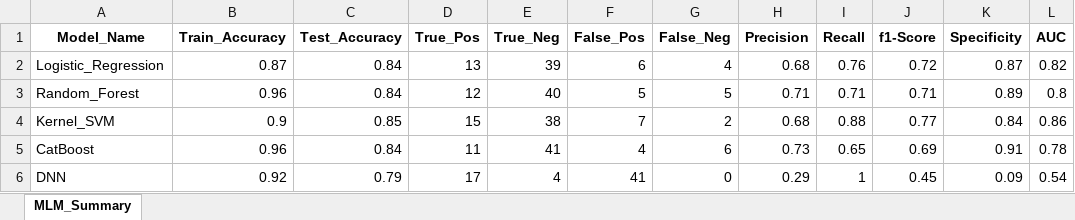
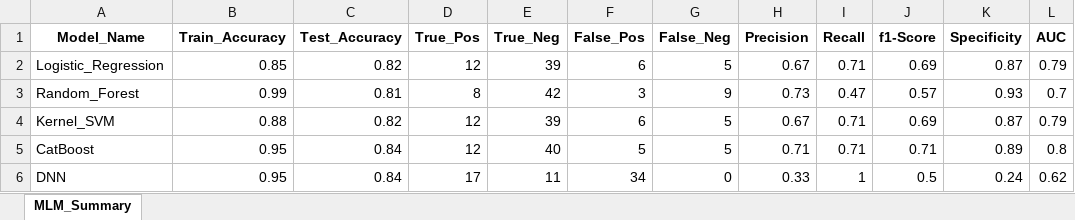
Before and after one commit to Blrbalaji/DSML_Case_Studies, an Excel workbook: 01_Classification/03_Output/Back_Pain_MLM_Evaluation_Clf.xlsx, sheet MLM_Summary, drawn as a sheet; values as stored, in another font and other column widths than the file's, no borders; removed rows and columns are numbered as before the commit, all else as after; the diff names each change by its address in the sheet, - before the commit and + after, or states it on an @@ line.

```diff
--- a/01_Classification/03_Output/Back_Pain_MLM_Evaluation_Clf.xlsx (sheet MLM_Summary)
+++ b/01_Classification/03_Output/Back_Pain_MLM_Evaluation_Clf.xlsx (sheet MLM_Summary)
-B2 (Train_Accuracy): 0.87
+B2 (Train_Accuracy): 0.85
-C2 (Test_Accuracy): 0.84
+C2 (Test_Accuracy): 0.82
-D2 (True_Pos): 13
+D2 (True_Pos): 12
-G2 (False_Neg): 4
+G2 (False_Neg): 5
-H2 (Precision): 0.68
+H2 (Precision): 0.67
-I2 (Recall): 0.76
+I2 (Recall): 0.71
-J2 (f1-Score): 0.72
+J2 (f1-Score): 0.69
-L2 (AUC): 0.82
+L2 (AUC): 0.79
+row 3: Random_Forest | 0.99 | 0.81 | 8 | 42 | 3 | 9 | 0.73 | 0.47 | 0.57 | 0.93 | 0.7
+row 4: Kernel_SVM | 0.88 | 0.82 | 12 | 39 | 6 | 5 | 0.67 | 0.71 | 0.69 | 0.87 | 0.79
-A5 (Model_Name): Random_Forest
+A5 (Model_Name): CatBoost
-B5 (Train_Accuracy): 0.96
+B5 (Train_Accuracy): 0.95
-row 4: Kernel_SVM | 0.9 | 0.85 | 15 | 38 | 7 | 2 | 0.68 | 0.88 | 0.77 | 0.84 | 0.86
-row 5: CatBoost | 0.96 | 0.84 | 11 | 41 | 4 | 6 | 0.73 | 0.65 | 0.69 | 0.91 | 0.78
-B6 (Train_Accuracy): 0.92
+B6 (Train_Accuracy): 0.95
-C6 (Test_Accuracy): 0.79
+C6 (Test_Accuracy): 0.84
-E6 (True_Neg): 4
+E6 (True_Neg): 11
-F6 (False_Pos): 41
+F6 (False_Pos): 34
-H6 (Precision): 0.29
+H6 (Precision): 0.33
-J6 (f1-Score): 0.45
+J6 (f1-Score): 0.5
-K6 (Specificity): 0.09
+K6 (Specificity): 0.24
-L6 (AUC): 0.54
+L6 (AUC): 0.62
```
Also changed, not shown: 3 other files.
